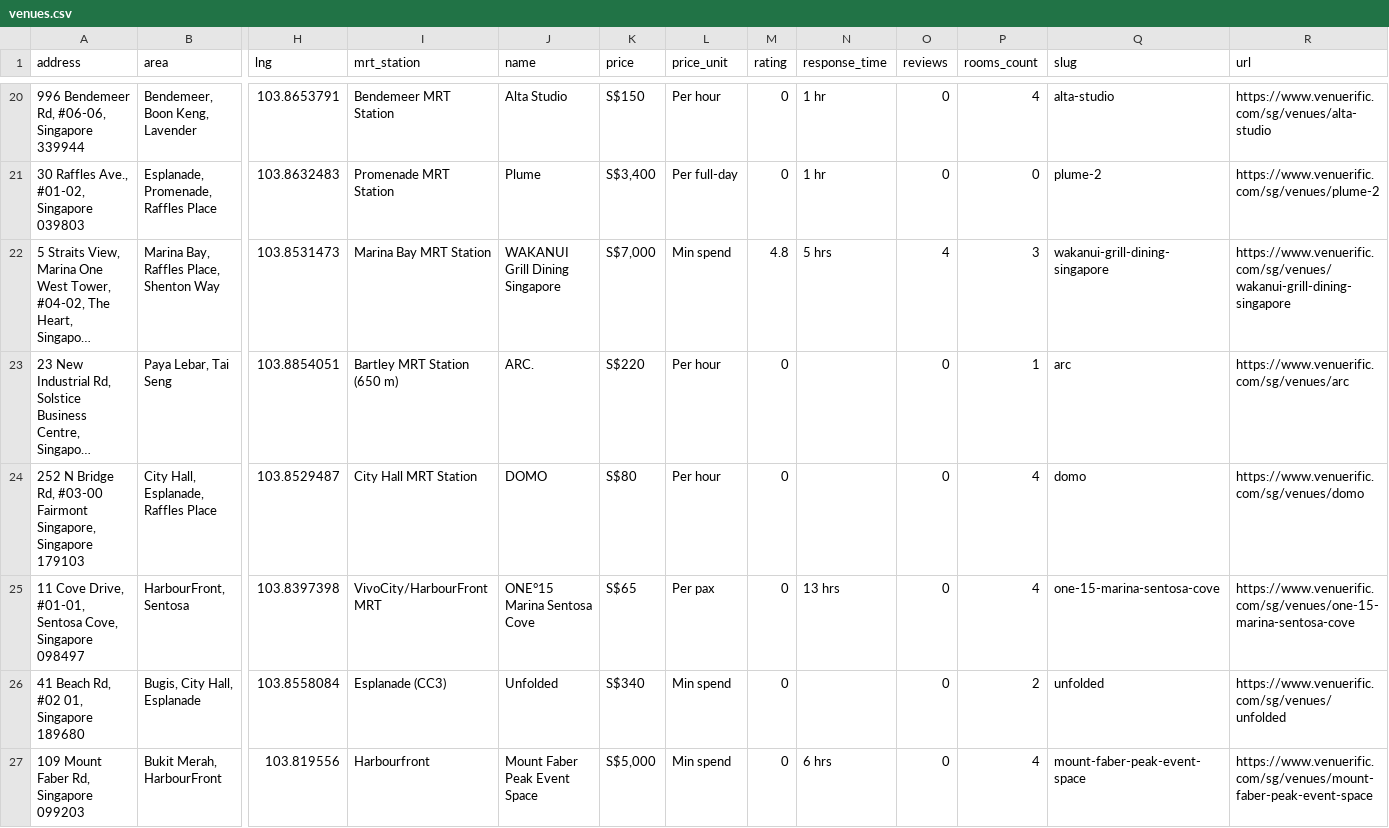
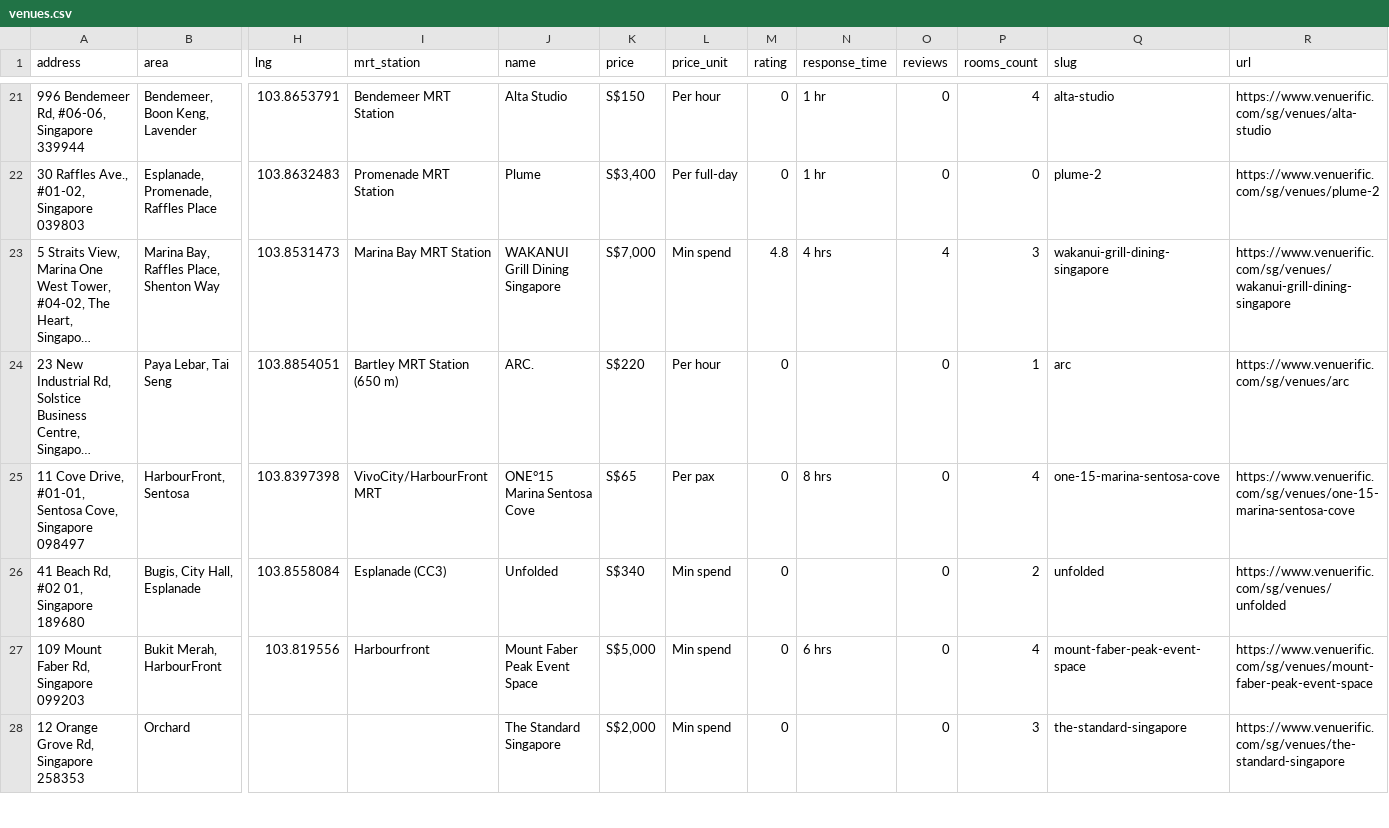
Before and after one commit to luarss/wedding-data, a CSV file: data/vrf/venues.csv, drawn as a sheet; only a part is shown, gaps mark what is left out; the shorter side is filled out with more unchanged rows; long unchanged cells end in …; removed rows and columns are numbered as before the commit, all else as after; rows hold the shown columns only; the diff covers the shown part only; the diff names each change by its address in the sheet, - before the commit and + after, or states it on an @@ line.

```diff
--- a/data/vrf/venues.csv
+++ b/data/vrf/venues.csv
-N23 (response_time): 5 hrs
+N23 (response_time): 4 hrs
-row 24: 252 N Bridge Rd, #03-00 Fairmont Singapore, Singapore 179103 | City Hall, Esplanade, Raffles Place | 103.8529487 | City Hall MRT Station | DOMO | S$80 | Per hour | 0 |  | 0 | 4 | domo | https://www.venuerific.com/sg/venues/domo
-N25 (response_time): 13 hrs
+N25 (response_time): 8 hrs
```
Also changed, not shown: 2 added rows, 2 removed rows, 2 moved rows and 5 edited cells elsewhere in this file, data/bb/venues.csv, data/tv/venues.csv, 17 other files.
